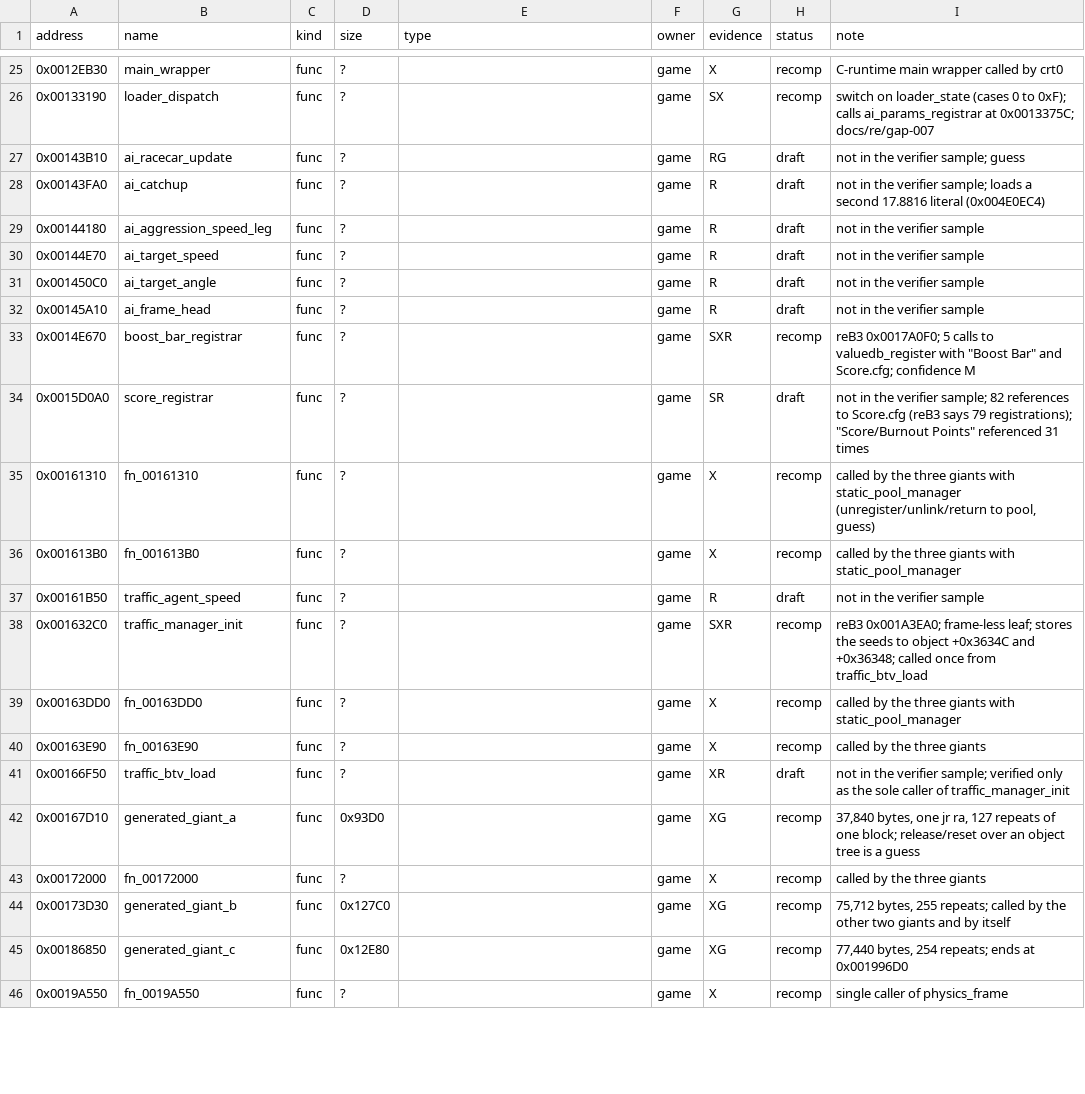
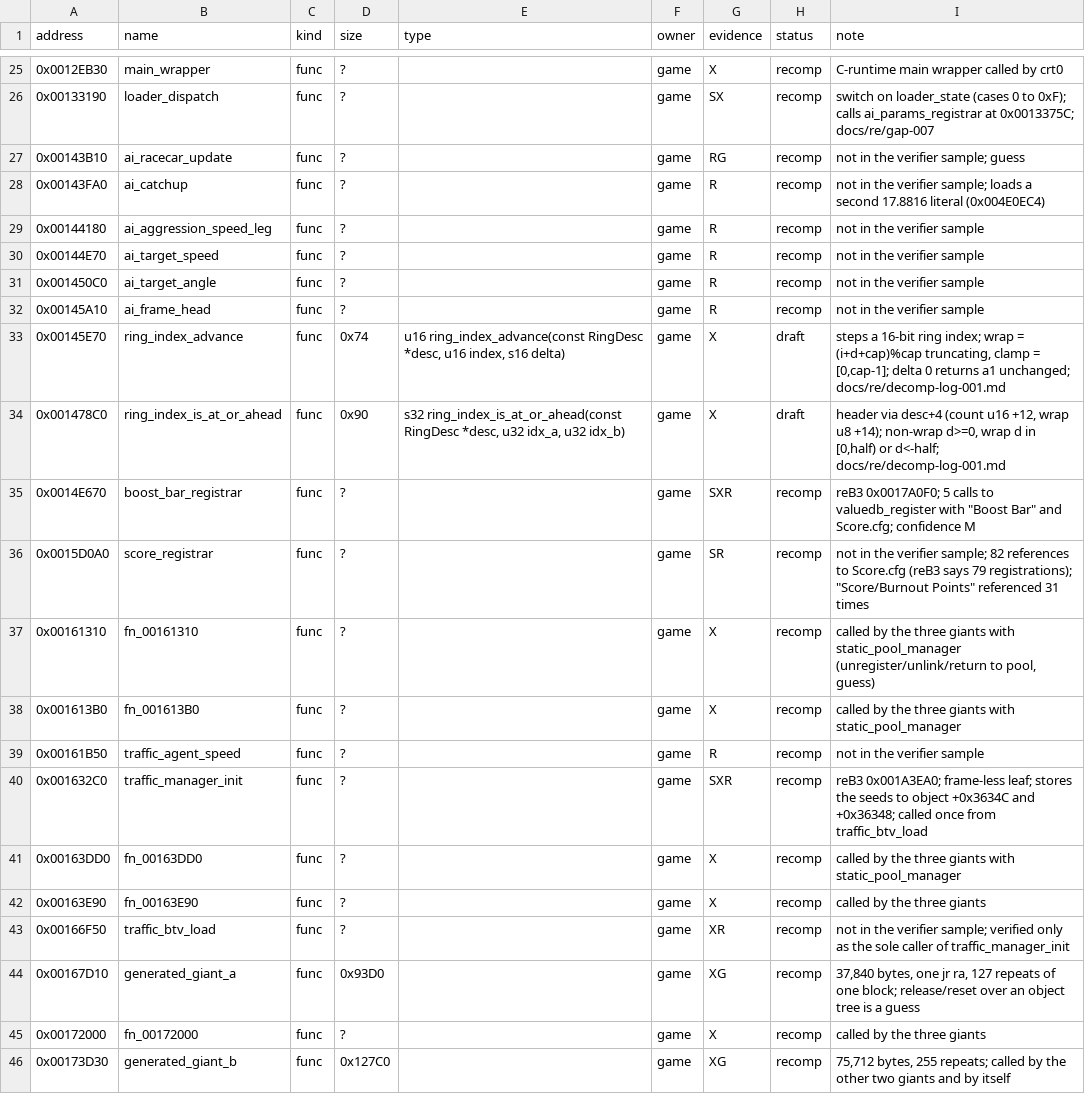
Before and after one commit to BlissVibes/Burnout3Decomp, a TSV file: game/symbols/SLUS_210.50.tsv, drawn as a sheet; only a part is shown, gaps mark what is left out; the shorter side is filled out with more unchanged rows; the diff covers the shown part only.

```diff
--- a/game/symbols/SLUS_210.50.tsv
+++ b/game/symbols/SLUS_210.50.tsv
@@ -26,13 +26,15 @@ address	name	kind	size	type	owner	evidence	status	note
 0x00133190	loader_dispatch	func	?		game	SX	recomp	switch on loader_state (cases 0 to 0xF); calls ai_params_registrar at 0x0013375C; docs/re/gap-007
-0x00143B10	ai_racecar_update	func	?		game	RG	draft	not in the verifier sample; guess
-0x00143FA0	ai_catchup	func	?		game	R	draft	not in the verifier sample; loads a second 17.8816 literal (0x004E0EC4)
-0x00144180	ai_aggression_speed_leg	func	?		game	R	draft	not in the verifier sample
-0x00144E70	ai_target_speed	func	?		game	R	draft	not in the verifier sample
-0x001450C0	ai_target_angle	func	?		game	R	draft	not in the verifier sample
-0x00145A10	ai_frame_head	func	?		game	R	draft	not in the verifier sample
+0x00143B10	ai_racecar_update	func	?		game	RG	recomp	not in the verifier sample; guess
+0x00143FA0	ai_catchup	func	?		game	R	recomp	not in the verifier sample; loads a second 17.8816 literal (0x004E0EC4)
+0x00144180	ai_aggression_speed_leg	func	?		game	R	recomp	not in the verifier sample
+0x00144E70	ai_target_speed	func	?		game	R	recomp	not in the verifier sample
+0x001450C0	ai_target_angle	func	?		game	R	recomp	not in the verifier sample
+0x00145A10	ai_frame_head	func	?		game	R	recomp	not in the verifier sample
+0x00145E70	ring_index_advance	func	0x74	u16 ring_index_advance(const RingDesc *desc, u16 index, s16 delta)	game	X	draft	steps a 16-bit ring index; wrap = (i+d+cap)%cap truncating, clamp = [0,cap-1]; delta 0 returns a1 unchanged; docs/re/decomp-log-001.md
+0x001478C0	ring_index_is_at_or_ahead	func	0x90	s32 ring_index_is_at_or_ahead(const RingDesc *desc, u32 idx_a, u32 idx_b)	game	X	draft	header via desc+4 (count u16 +12, wrap u8 +14); non-wrap d>=0, wrap d in [0,half) or d<-half; docs/re/decomp-log-001.md
 0x0014E670	boost_bar_registrar	func	?		game	SXR	recomp	reB3 0x0017A0F0; 5 calls to valuedb_register with "Boost Bar" and Score.cfg; confidence M
-0x0015D0A0	score_registrar	func	?		game	SR	draft	not in the verifier sample; 82 references to Score.cfg (reB3 says 79 registrations); "Score/Burnout Points" referenced 31 times
+0x0015D0A0	score_registrar	func	?		game	SR	recomp	not in the verifier sample; 82 references to Score.cfg (reB3 says 79 registrations); "Score/Burnout Points" referenced 31 times
 0x00161310	fn_00161310	func	?		game	X	recomp	called by the three giants with static_pool_manager (unregister/unlink/return to pool, guess)
 0x001613B0	fn_001613B0	func	?		game	X	recomp	called by the three giants with static_pool_manager
-0x00161B50	traffic_agent_speed	func	?		game	R	draft	not in the verifier sample
+0x00161B50	traffic_agent_speed	func	?		game	R	recomp	not in the verifier sample
 0x001632C0	traffic_manager_init	func	?		game	SXR	recomp	reB3 0x001A3EA0; frame-less leaf; stores the seeds to object +0x3634C and +0x36348; called once from traffic_btv_load
@@ -40,3 +42,3 @@ address	name	kind	size	type	owner	evidence	status	note
 0x00163E90	fn_00163E90	func	?		game	X	recomp	called by the three giants
-0x00166F50	traffic_btv_load	func	?		game	XR	draft	not in the verifier sample; verified only as the sole caller of traffic_manager_init
+0x00166F50	traffic_btv_load	func	?		game	XR	recomp	not in the verifier sample; verified only as the sole caller of traffic_manager_init
 0x00167D10	generated_giant_a	func	0x93D0		game	XG	recomp	37,840 bytes, one jr ra, 127 repeats of one block; release/reset over an object tree is a guess
```
Also changed, not shown: 6 added rows and 36 edited cells elsewhere in this file, 7 other files.
